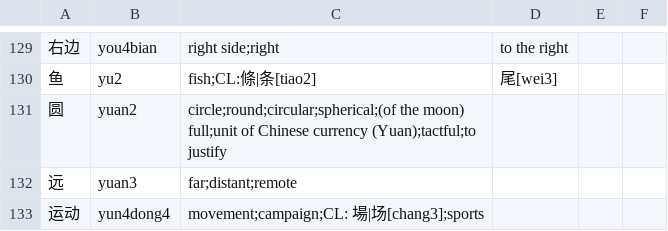
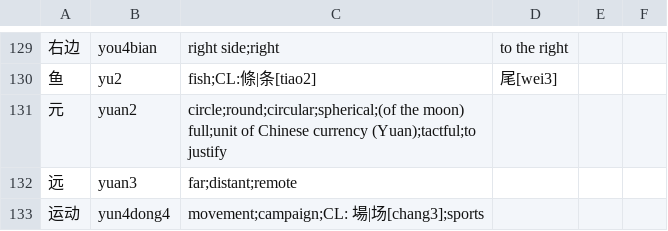
Before and after one commit to MadCowDevelopment/ChineseCharacterTrainer, a CSV file: Dictionaries/hsk2.csv, drawn as a sheet; only a part is shown, gaps mark what is left out.

```diff
--- a/Dictionaries/hsk2.csv
+++ b/Dictionaries/hsk2.csv
@@ -130,3 +130,3 @@
 鱼,yu2,fish;CL:條|条[tiao2],尾[wei3]
-圆,yuan2,circle;round;circular;spherical;(of the moon) full;unit of Chinese currency (Yuan);tactful;to justify
+元,yuan2,circle;round;circular;spherical;(of the moon) full;unit of Chinese currency (Yuan);tactful;to justify
 远,yuan3,far;distant;remote
```
Also changed, not shown: 1 other file.
